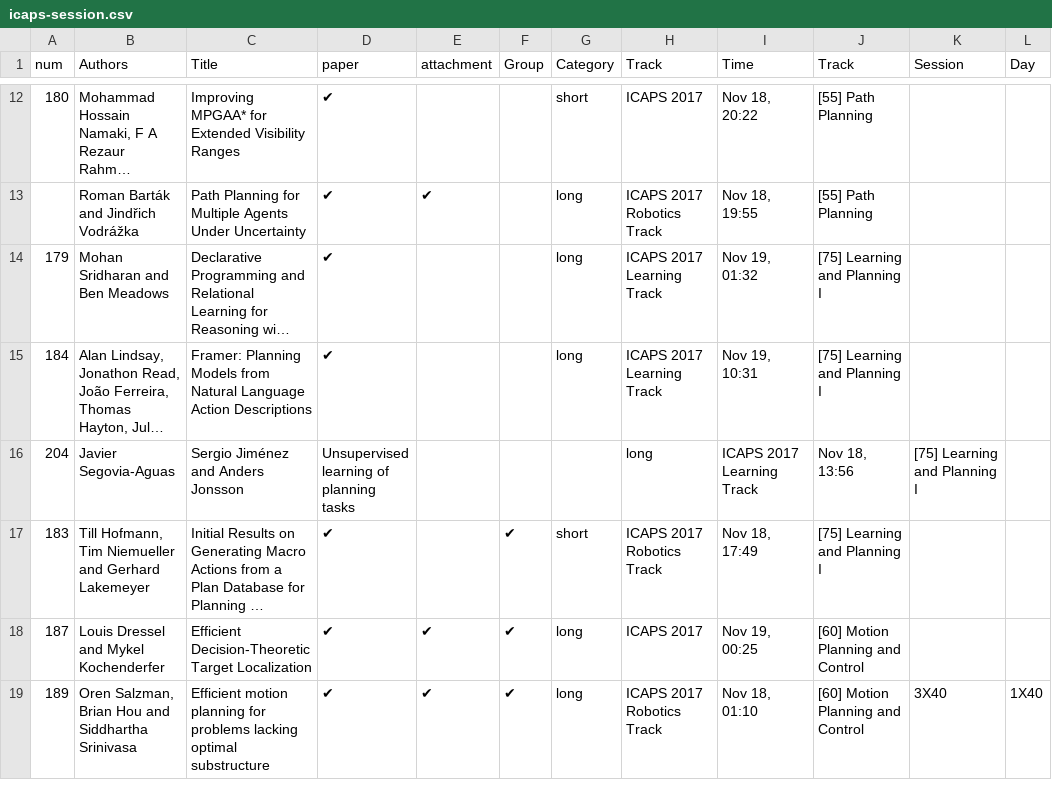
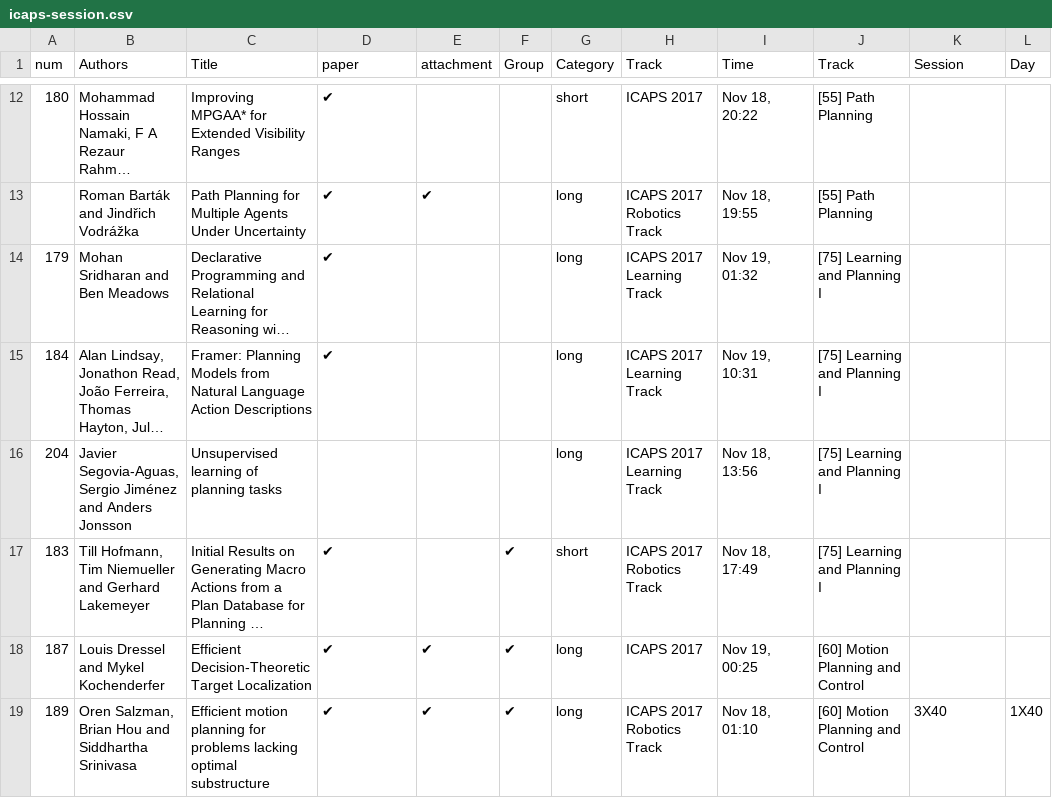
Before and after one commit to ICAPS2017/icaps2017.github.io, a CSV file: _data/icaps-session.csv, drawn as a sheet; only a part is shown, gaps mark what is left out; long unchanged cells end in …; the diff names each change by its address in the sheet, - before the commit and + after, or states it on an @@ line.

Commit message:
fixed authors on learning track paper -forgot the quotes.  Doh!

```diff
--- a/_data/icaps-session.csv
+++ b/_data/icaps-session.csv
-B16 (Authors): Javier Segovia-Aguas
+B16 (Authors): Javier Segovia-Aguas, Sergio Jiménez and Anders Jonsson
-C16 (Title): Sergio Jiménez and Anders Jonsson
+C16 (Title): Unsupervised learning of planning tasks
-D16 (paper): Unsupervised learning of planning tasks
+D16 (paper): (empty)
-G16 (Category): (empty)
+G16 (Category): long
-H16 (Track): long
+H16 (Track): ICAPS 2017 Learning Track
-I16 (Time): ICAPS 2017 Learning Track
+I16 (Time): Nov 18, 13:56
-J16 (Track): Nov 18, 13:56
+J16 (Track): [75] Learning and Planning I
-K16 (Session): [75] Learning and Planning I
+K16 (Session): (empty)
```
